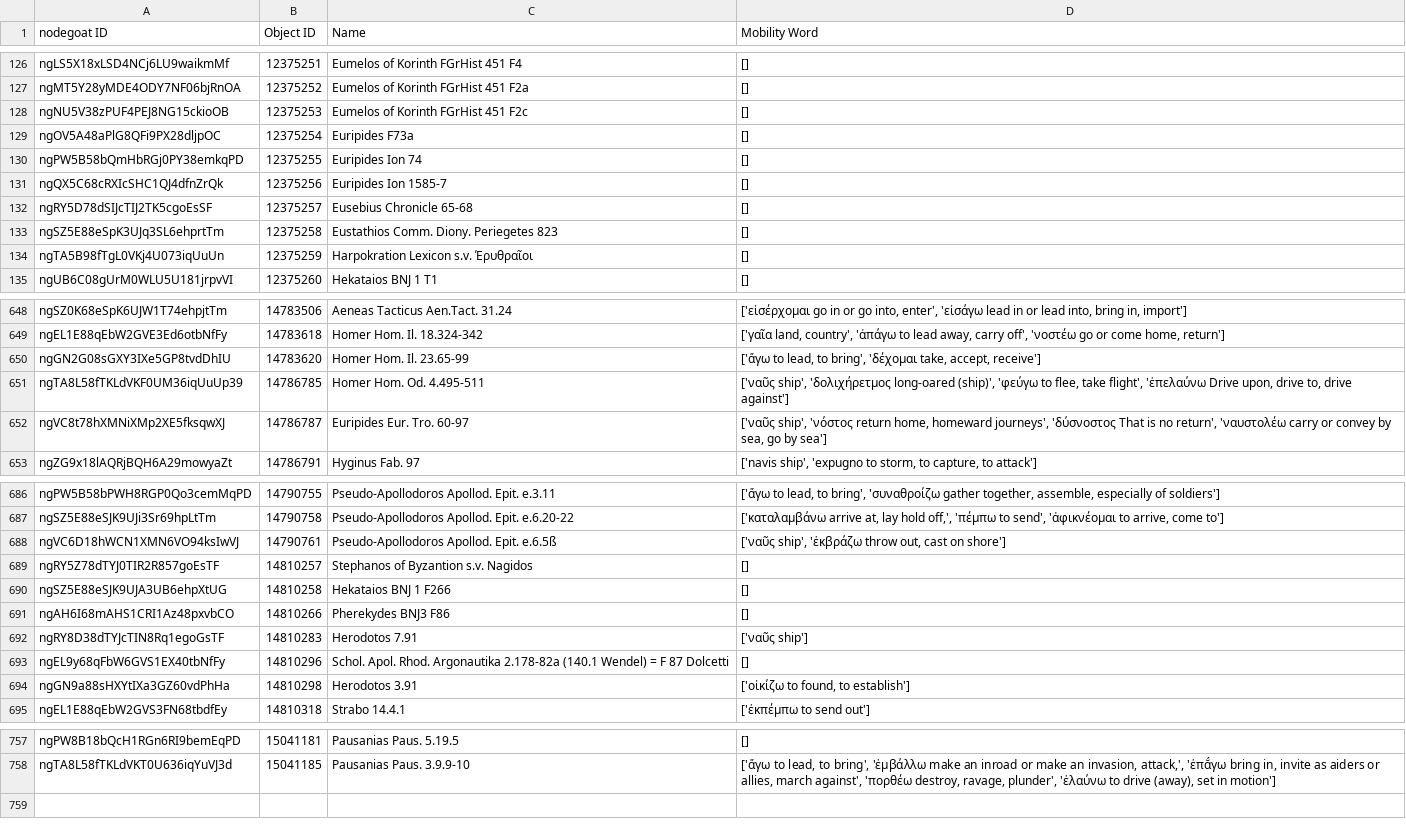
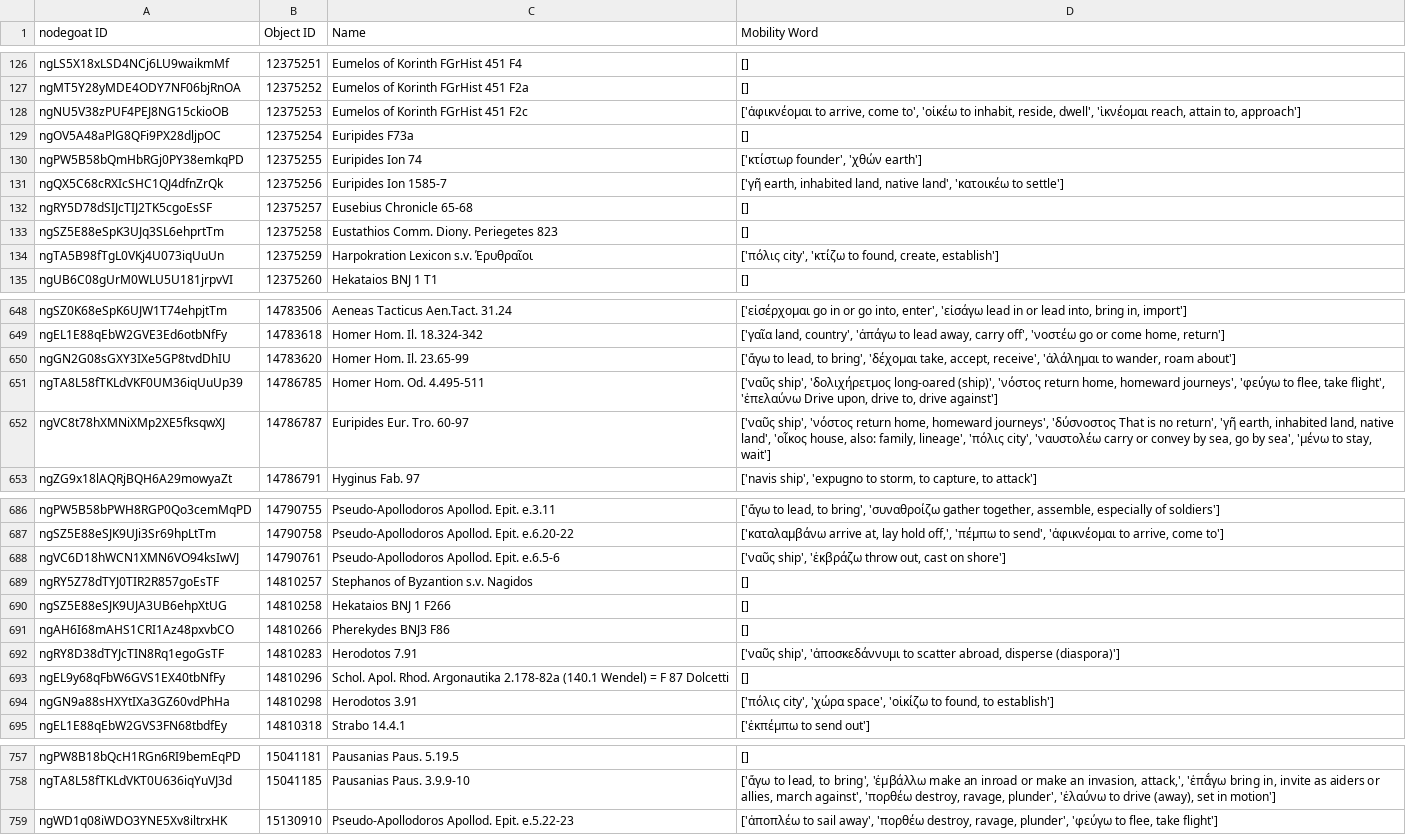
Before and after one commit to pyzmark/migmag, a CSV file: textevid.csv, drawn as a sheet; only a part is shown, gaps mark what is left out; the diff covers the shown part only.

```diff
--- a/textevid.csv
+++ b/textevid.csv
@@ -127,9 +127,9 @@ ngLS5X18xLSD4NCj6LU9waikmMf,12375251,Eumelos of Korinth FGrHist 451 F4,[]
 ngMT5Y28yMDE4ODY7NF06bjRnOA,12375252,Eumelos of Korinth FGrHist 451 F2a,[]
-ngNU5V38zPUF4PEJ8NG15ckioOB,12375253,Eumelos of Korinth FGrHist 451 F2c,[]
+ngNU5V38zPUF4PEJ8NG15ckioOB,12375253,Eumelos of Korinth FGrHist 451 F2c,"['ἀφικνέομαι to arrive, come to', 'οἰκέω to inhabit, reside, dwell', 'ἱκνέομαι reach, attain to, approach']"
 ngOV5A48aPlG8QFi9PX28dljpOC,12375254,Euripides F73a,[]
-ngPW5B58bQmHbRGj0PY38emkqPD,12375255,Euripides Ion 74,[]
-ngQX5C68cRXIcSHC1QJ4dfnZrQk,12375256,Euripides Ion 1585-7,[]
+ngPW5B58bQmHbRGj0PY38emkqPD,12375255,Euripides Ion 74,"['κτίστωρ founder', 'χθών earth']"
+ngQX5C68cRXIcSHC1QJ4dfnZrQk,12375256,Euripides Ion 1585-7,"['γῆ earth, inhabited land, native land', 'κατοικέω to settle']"
 ngRY5D78dSIJcTIJ2TK5cgoEsSF,12375257,Eusebius Chronicle 65-68,[]
 ngSZ5E88eSpK3UJq3SL6ehprtTm,12375258,Eustathios Comm. Diony. Periegetes 823,[]
-ngTA5B98fTgL0VKj4U073iqUuUn,12375259,Harpokration Lexicon s.v. Έρυθραῖοι,[]
+ngTA5B98fTgL0VKj4U073iqUuUn,12375259,Harpokration Lexicon s.v. Έρυθραῖοι,"['πόλις city', 'κτίζω to found, create, establish']"
 ngUB6C08gUrM0WLU5U181jrpvVI,12375260,Hekataios BNJ 1 T1,[]
@@ -649,5 +649,5 @@ ngSZ0K68eSpK6UJW1T74ehpjtTm,14783506,Aeneas Tacticus Aen.Tact. 31.24,"['εἰσ
 ngEL1E88qEbW2GVE3Ed6otbNfFy,14783618,Homer Hom. Il. 18.324-342,"['γαῖα land, country', 'ἀπάγω to lead away, carry off', 'νοστέω go or come home, return']"
-ngGN2G08sGXY3IXe5GP8tvdDhIU,14783620,Homer Hom. Il. 23.65-99,"['ἄγω to lead, to bring', 'δέχομαι take, accept, receive']"
-ngTA8L58fTKLdVKF0UM36iqUuUp39,14786785,Homer Hom. Od. 4.495-511,"['ναῦς ship', 'δολιχήρετμος long-oared (ship)', 'φεύγω to flee, take flight', 'ἐπελαύνω Drive upon, drive to, drive against']"
-ngVC8t78hXMNiXMp2XE5fksqwXJ,14786787,Euripides Eur. Tro. 60-97,"['ναῦς ship', 'νόστος return home, homeward journeys', 'δύσνοστος That is no return', 'ναυστολέω carry or convey by sea, go by sea']"
+ngGN2G08sGXY3IXe5GP8tvdDhIU,14783620,Homer Hom. Il. 23.65-99,"['ἄγω to lead, to bring', 'δέχομαι take, accept, receive', 'ἀλάλημαι to wander, roam about']"
+ngTA8L58fTKLdVKF0UM36iqUuUp39,14786785,Homer Hom. Od. 4.495-511,"['ναῦς ship', 'δολιχήρετμος long-oared (ship)', 'νόστος return home, homeward journeys', 'φεύγω to flee, take flight', 'ἐπελαύνω Drive upon, drive to, drive against']"
+ngVC8t78hXMNiXMp2XE5fksqwXJ,14786787,Euripides Eur. Tro. 60-97,"['ναῦς ship', 'νόστος return home, homeward journeys', 'δύσνοστος That is no return', 'γῆ earth, inhabited land, native land', 'οἶκος house, also: family, lineage', 'πόλις city', 'ναυστολέω carry or convey by sea, go by sea', 'μένω to stay, wait']"
 ngZG9x18lAQRjBQH6A29mowyaZt,14786791,Hyginus Fab. 97,"['navis ship', 'expugno to storm, to capture, to attack']"
@@ -687,3 +687,3 @@ ngPW5B58bPWH8RGP0Qo3cemMqPD,14790755,Pseudo-Apollodoros Apollod. Epit. e.3.11,"[
 ngSZ5E88eSJK9UJi3Sr69hpLtTm,14790758,Pseudo-Apollodoros Apollod. Epit. e.6.20-22,"['καταλαμβάνω arrive at, lay hold off,', 'πέμπω to send', 'ἀφικνέομαι to arrive, come to']"
-ngVC6D18hWCN1XMN6VO94ksIwVJ,14790761,Pseudo-Apollodoros Apollod. Epit. e.6.5ß,"['ναῦς ship', 'ἐκβράζω throw out, cast on shore']"
+ngVC6D18hWCN1XMN6VO94ksIwVJ,14790761,Pseudo-Apollodoros Apollod. Epit. e.6.5-6,"['ναῦς ship', 'ἐκβράζω throw out, cast on shore']"
 ngRY5Z78dTYJ0TIR2R857goEsTF,14810257,Stephanos of Byzantion s.v. Nagidos,[]
@@ -691,5 +691,5 @@ ngSZ5E88eSJK9UJA3UB6ehpXtUG,14810258,Hekataios BNJ 1 F266,[]
 ngAH6I68mAHS1CRI1Az48pxvbCO,14810266,Pherekydes BNJ3 F86,[]
-ngRY8D38dTYJcTIN8Rq1egoGsTF,14810283,Herodotos 7.91,['ναῦς ship']
+ngRY8D38dTYJcTIN8Rq1egoGsTF,14810283,Herodotos 7.91,"['ναῦς ship', 'ἀποσκεδάννυμι to scatter abroad, disperse (diaspora)']"
 ngEL9y68qFbW6GVS1EX40tbNfFy,14810296,Schol. Apol. Rhod. Argonautika 2.178-82a (140.1 Wendel) = F 87 Dolcetti,[]
-ngGN9a88sHXYtIXa3GZ60vdPhHa,14810298,Herodotos 3.91,"['οἰκίζω to found, to establish']"
+ngGN9a88sHXYtIXa3GZ60vdPhHa,14810298,Herodotos 3.91,"['πόλις city', 'χώρα space', 'οἰκίζω to found, to establish']"
 ngEL1E88qEbW2GVS3FN68tbdfEy,14810318,Strabo 14.4.1,['ἐκπέμπω to send out']
@@ -758 +758,2 @@ ngPW8B18bQcH1RGn6RI9bemEqPD,15041181,Pausanias Paus. 5.19.5,[]
 ngTA8L58fTKLdVKT0U636iqYuVJ3d,15041185,Pausanias Paus. 3.9.9-10,"['ἄγω to lead, to bring', 'ἐμβάλλω make an inroad or make an invasion, attack,', 'ἐπᾰ́γω bring in, invite as aiders or allies, march against', 'πορθέω destroy, ravage, plunder', 'ἐλαύνω to drive (away), set in motion']"
+ngWD1q08iWDO3YNE5Xv8iltrxHK,15130910,Pseudo-Apollodoros Apollod. Epit. e.5.22-23,"['ἀποπλέω to sail away', 'πορθέω destroy, ravage, plunder', 'φεύγω to flee, take flight']"
```
Also changed, not shown: 22 edited cells elsewhere in this file, mythjour.csv, 5 other files.
